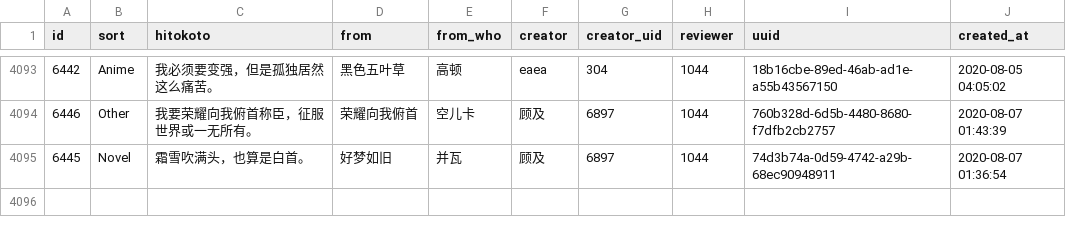
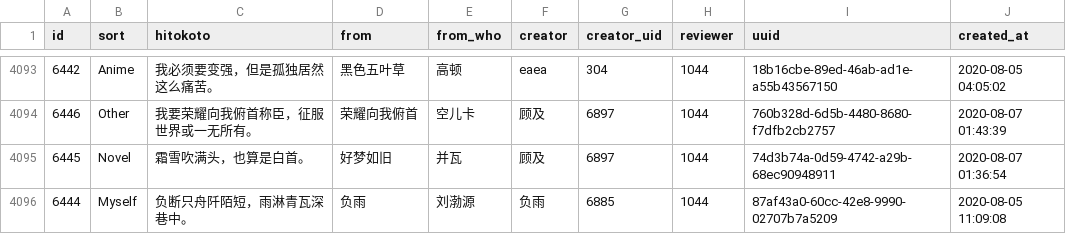
Before and after one commit to ElainaMoe/Unofficial-Hitokoto-Database, a CSV file: hitokoto.csv, drawn as a sheet; only a part is shown, gaps mark what is left out; the diff names each change by its address in the sheet, - before the commit and + after, or states it on an @@ line.

Commit message:
update Hitokoto database

```diff
--- a/hitokoto.csv
+++ b/hitokoto.csv
+row 4096: 6444 | Myself | 负断只舟阡陌短，雨淋青瓦深巷中。 | 负雨 | 刘渤源 | 负雨 | 6885 | 1044 | 87af43a0-60cc-42e8-9990-02707b7a5209 | 2020-08-05 11:09:08
```
Also changed, not shown: 1 other file.
